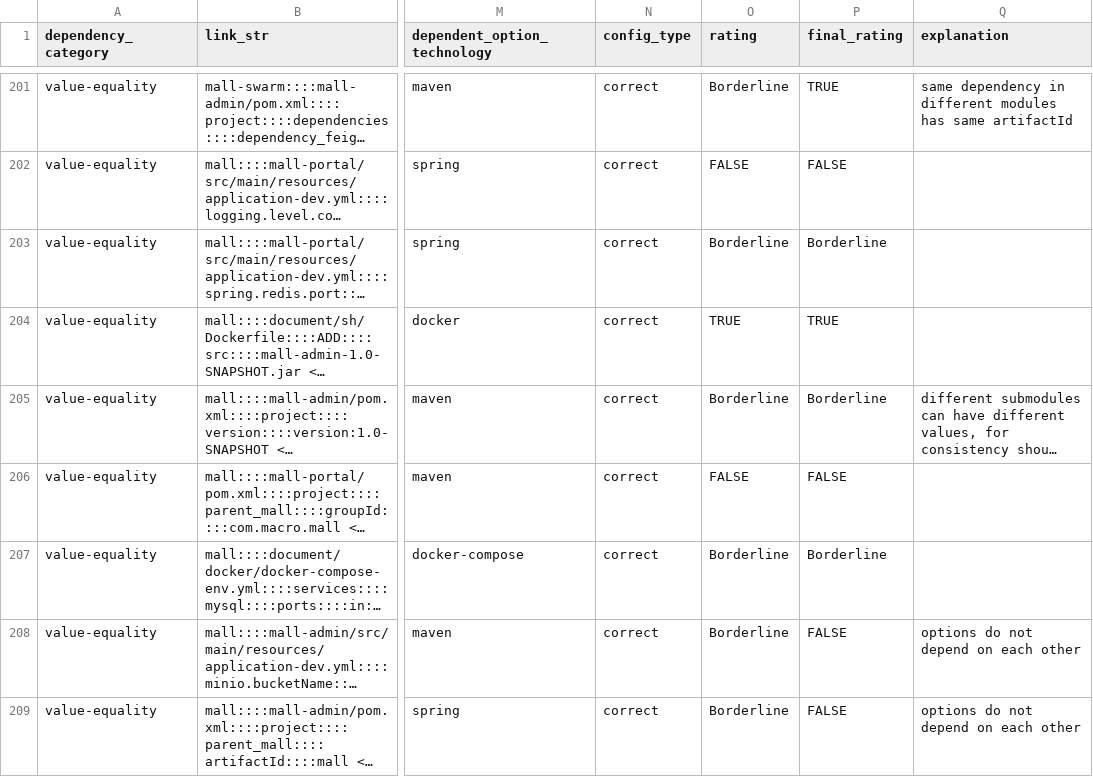
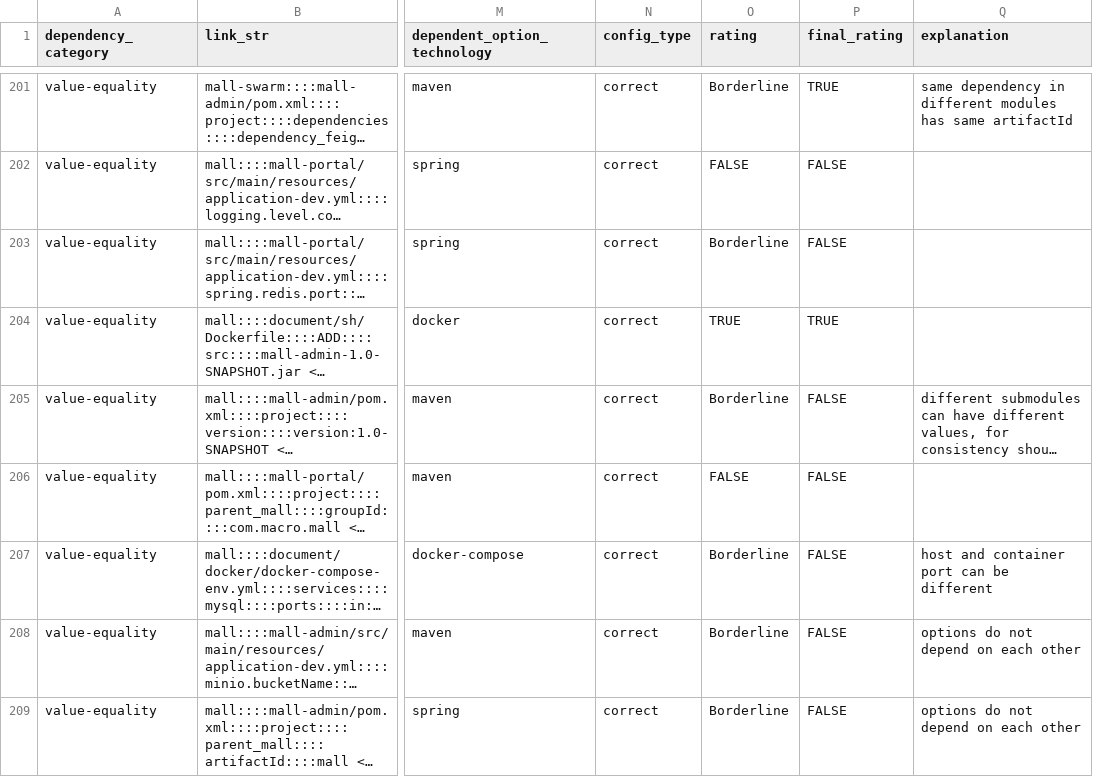
Before and after one commit to simisimon/dependency-validation-rag, a CSV file: data/evaluation/all_dependencies.csv, drawn as a sheet; only a part is shown, gaps mark what is left out; long unchanged cells end in …; the diff covers the shown part only; the diff names each change by its address in the sheet, - before the commit and + after, or states it on an @@ line.

```diff
--- a/data/evaluation/all_dependencies.csv
+++ b/data/evaluation/all_dependencies.csv
-P203 (final_rating): Borderline
+P203 (final_rating): FALSE
-P205 (final_rating): Borderline
+P205 (final_rating): FALSE
-P207 (final_rating): Borderline
+P207 (final_rating): FALSE
-Q207 (explanation): (empty)
+Q207 (explanation): host and container port can be different
```
Also changed, not shown: 116 edited cells elsewhere in this file, data/evaluation/analysis/without/gpt-3.5-turbo-0125.csv, data/evaluation/analysis/without/gpt-4o-2024-05-13.csv, 9 other files.
